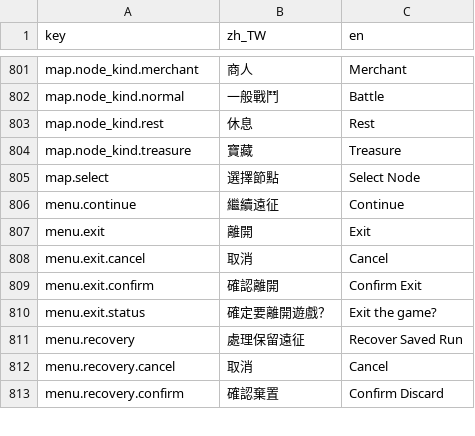
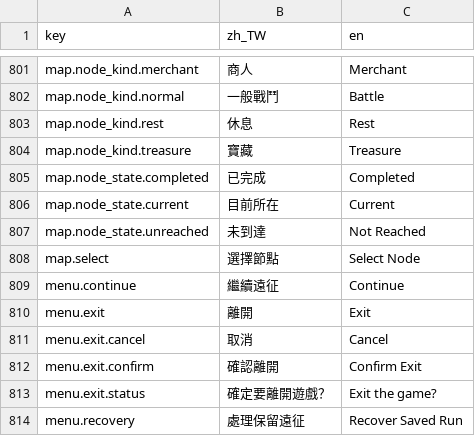
Before and after one commit to q86865511/expedition-chess, a CSV file: localization/catalog.v2.csv, drawn as a sheet; only a part is shown, gaps mark what is left out; the shorter side is filled out with more unchanged rows.

```diff
--- a/localization/catalog.v2.csv
+++ b/localization/catalog.v2.csv
@@ -804,2 +804,5 @@ map.node_kind.rest,休息,Rest
 map.node_kind.treasure,寶藏,Treasure
+map.node_state.completed,已完成,Completed
+map.node_state.current,目前所在,Current
+map.node_state.unreached,未到達,Not Reached
 map.select,選擇節點,Select Node
```
Also changed, not shown: 19 other files.
